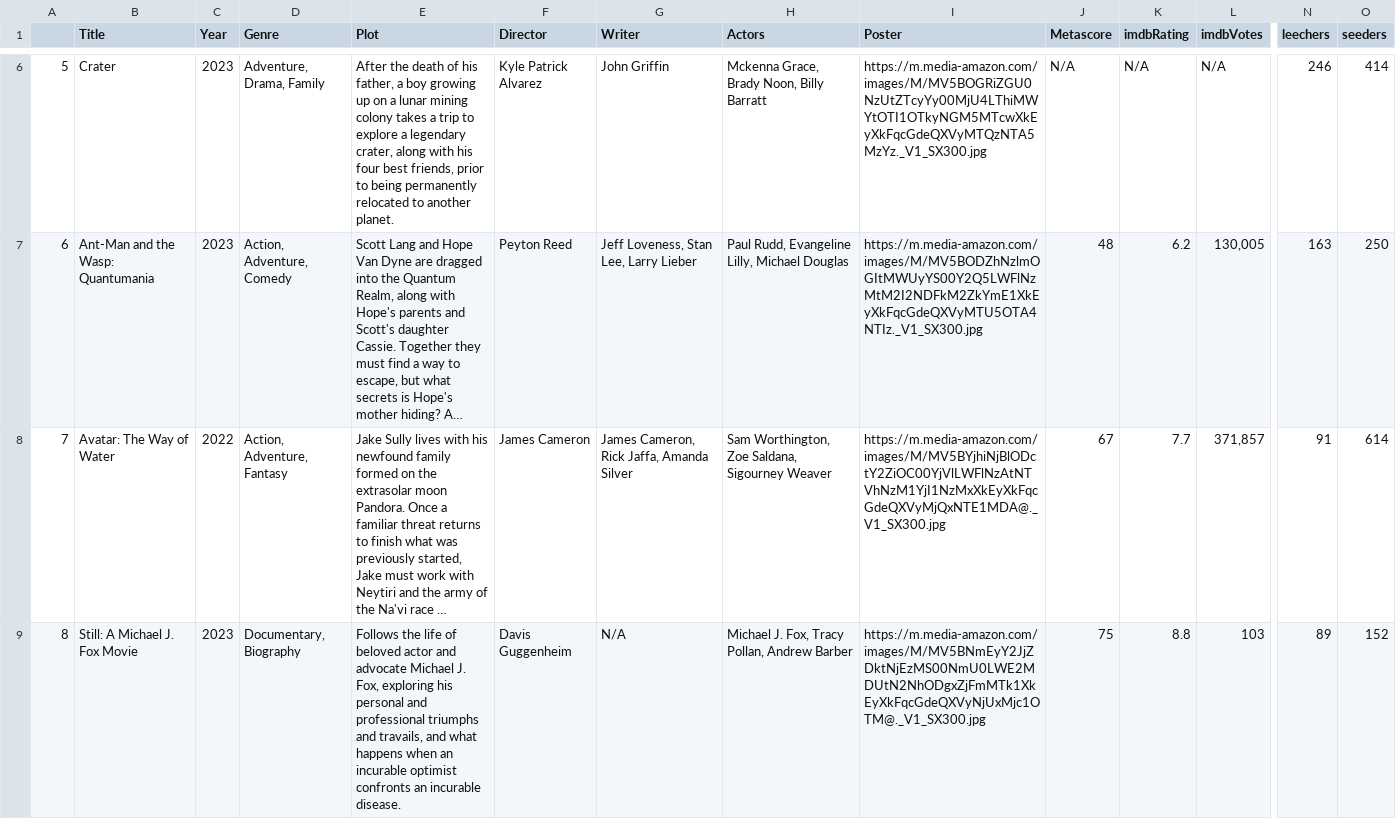
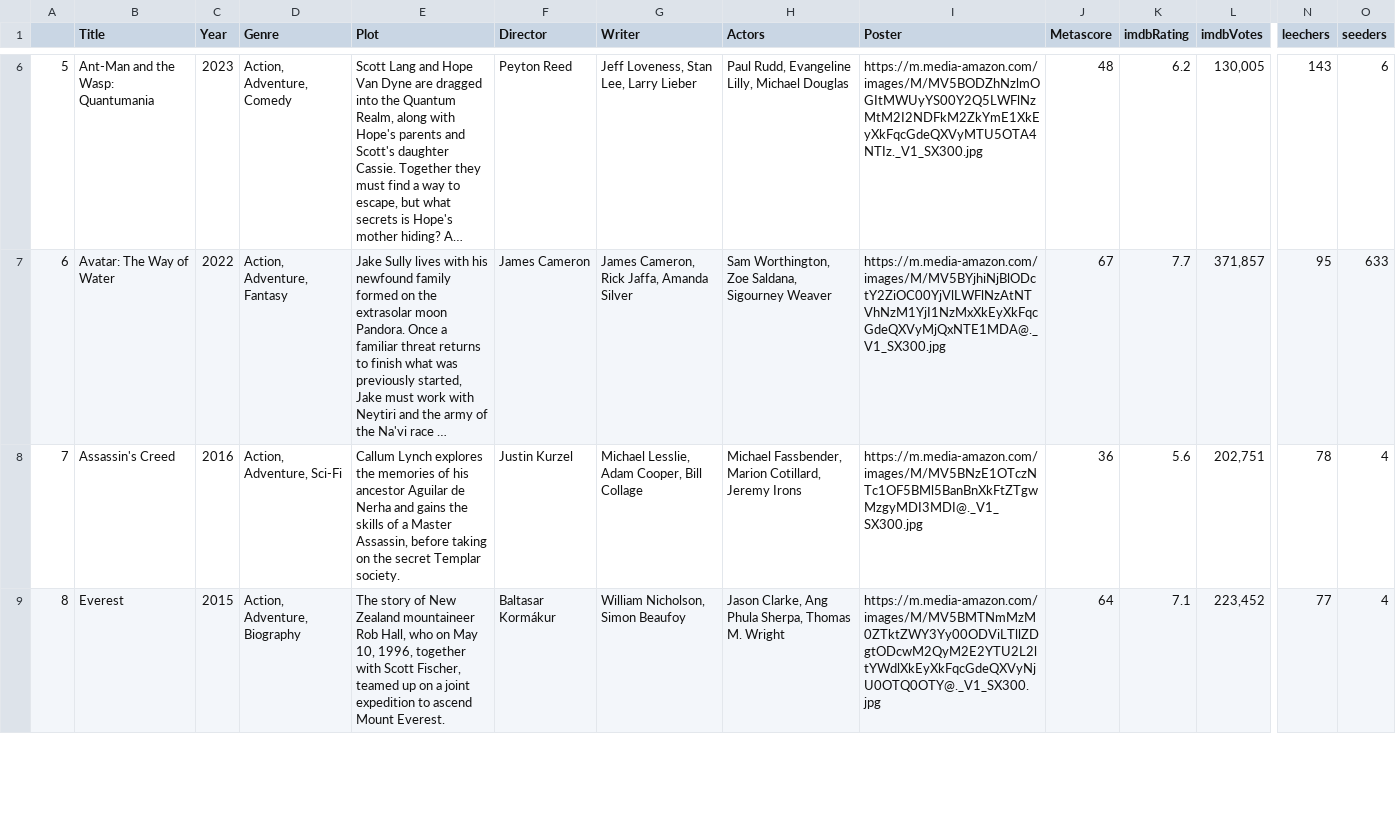
Before and after one commit to ErezWeiss1/Trending_Movies, a CSV file: data/movie_list.csv, drawn as a sheet; only a part is shown, gaps mark what is left out; long unchanged cells end in …; removed rows and columns are numbered as before the commit, all else as after; rows hold the shown columns only; the diff covers the shown part only; the diff names each change by its address in the sheet, - before the commit and + after, or states it on an @@ line.

```diff
--- a/data/movie_list.csv
+++ b/data/movie_list.csv
-row 6: 5 | Crater | 2023 | Adventure, Drama, Family | After the death of his father, a boy growing up on a lunar mining colony takes a trip to explore a legendary crater, along with his four best friends, prior to being permanently relocated to another planet. | Kyle Patrick Alvarez | John Griffin | Mckenna Grace, Brady Noon, Billy Barratt | https://m.media-amazon.com/images/M/MV5BOGRiZGU0NzUtZTcyYy00MjU4LThiMWYtOTI1OTkyNGM5MTcwXkEyXkFqcGdeQXVyMTQzNTA5MzYz._V1_SX300.jpg | N/A | N/A | N/A | 246 | 414
-A6: 6
+A6: 5
-N6 (leechers): 163
+N6 (leechers): 143
-O6 (seeders): 250
+O6 (seeders): 6
-A7: 7
+A7: 6
-N7 (leechers): 91
+N7 (leechers): 95
-O7 (seeders): 614
+O7 (seeders): 633
+row 8: 7 | Assassin's Creed | 2016 | Action, Adventure, Sci-Fi | Callum Lynch explores the memories of his ancestor Aguilar de Nerha and gains the skills of a Master Assassin, before taking on the secret Templar society. | Justin Kurzel | Michael Lesslie, Adam Cooper, Bill Collage | Michael Fassbender, Marion Cotillard, Jeremy Irons | https://m.media-amazon.com/images/M/MV5BNzE1OTczNTc1OF5BMl5BanBnXkFtZTgwMzgyMDI3MDI@._V1_SX300.jpg | 36 | 5.6 | 202,751 | 78 | 4
-B9 (Title): Still: A Michael J. Fox Movie
+B9 (Title): Everest
-C9 (Year): 2023
+C9 (Year): 2015
-D9 (Genre): Documentary, Biography
+D9 (Genre): Action, Adventure, Biography
-E9 (Plot): Follows the life of beloved actor and advocate Michael J. Fox, exploring his personal and professional triumphs and travails, and what happens when an incurable optimist confronts an incurable disease.
+E9 (Plot): The story of New Zealand mountaineer Rob Hall, who on May 10, 1996, together with Scott Fischer, teamed up on a joint expedition to ascend Mount Everest.
-F9 (Director): Davis Guggenheim
+F9 (Director): Baltasar Kormákur
-G9 (Writer): N/A
+G9 (Writer): William Nicholson, Simon Beaufoy
-H9 (Actors): Michael J. Fox, Tracy Pollan, Andrew Barber
+H9 (Actors): Jason Clarke, Ang Phula Sherpa, Thomas M. Wright
-I9 (Poster): https://m.media-amazon.com/images/M/MV5BNmEyY2JjZDktNjEzMS00NmU0LWE2MDUtN2NhODgxZjFmMTk1XkEyXkFqcGdeQXVyNjUxMjc1OTM@._V1_SX300.jpg
+I9 (Poster): https://m.media-amazon.com/images/M/MV5BMTNmMzM0ZTktZWY3Yy00ODViLTllZDgtODcwM2QyM2E2YTU2L2ltYWdlXkEyXkFqcGdeQXVyNjU0OTQ0OTY@._V1_SX300.jpg
-J9 (Metascore): 75
+J9 (Metascore): 64
-K9 (imdbRating): 8.8
+K9 (imdbRating): 7.1
-L9 (imdbVotes): 103
+L9 (imdbVotes): 223,452
-N9 (leechers): 89
+N9 (leechers): 77
-O9 (seeders): 152
+O9 (seeders): 4
```
Also changed, not shown: 1 added row, 1 removed row and 25 edited cells elsewhere in this file, 1 other file.
